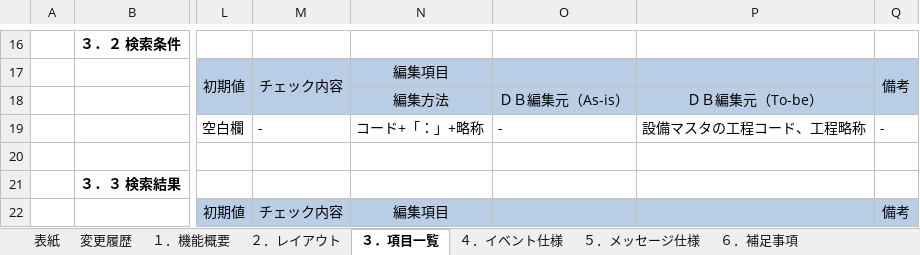
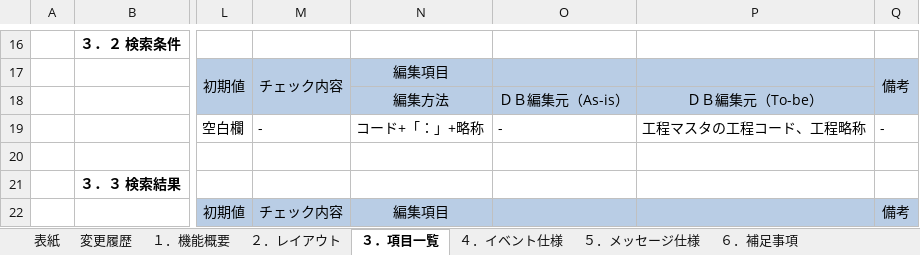
Before and after one commit to LeviDlflu/backdoor, an Excel workbook: 01_基本設計書/06_SC-M_マスタ系/SC-M10_設備マスタ.xlsx, sheet ３．項目一覧, drawn as a sheet; only a part is shown, gaps mark what is left out; values as stored, in another font and other column widths than the file's, no borders; the diff names each change by its address in the sheet, - before the commit and + after, or states it on an @@ line.

```diff
--- a/01_基本設計書/06_SC-M_マスタ系/SC-M10_設備マスタ.xlsx (sheet ３．項目一覧)
+++ b/01_基本設計書/06_SC-M_マスタ系/SC-M10_設備マスタ.xlsx (sheet ３．項目一覧)
-P19: 設備マスタの工程コード、工程略称
+P19: 工程マスタの工程コード、工程略称
```
Also changed, not shown: sheet ４．イベント仕様, 01_基本設計書/06_SC-M_マスタ系/SC-M14_ＩＰアドレス管理マスタ.xlsx.
